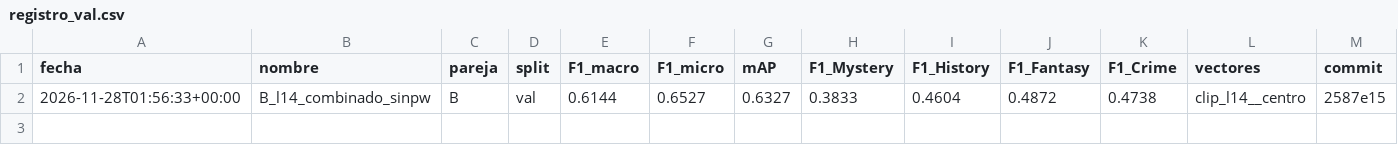
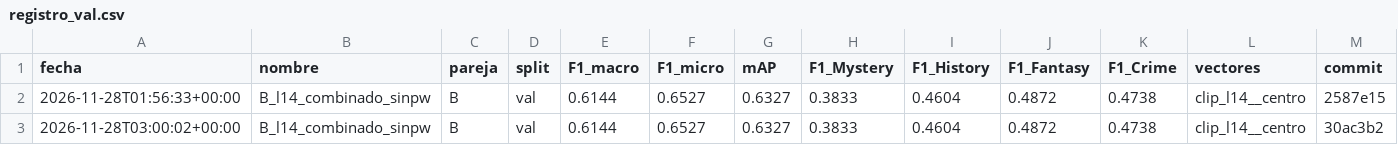
Before and after one commit to 11909/Poster2Movie-Clasificador, a CSV file: resultados/B_l14_combinado_sinpw/registro_val.csv, drawn as a sheet; the diff names each change by its address in the sheet, - before the commit and + after, or states it on an @@ line.

```diff
--- a/resultados/B_l14_combinado_sinpw/registro_val.csv
+++ b/resultados/B_l14_combinado_sinpw/registro_val.csv
+row 3: 2026-11-28T03:00:02+00:00 | B_l14_combinado_sinpw | B | val | 0.6144 | 0.6527 | 0.6327 | 0.3833 | 0.4604 | 0.4872 | 0.4738 | clip_l14__centro | 30ac3b2
```
Also changed, not shown: 11 other files.
